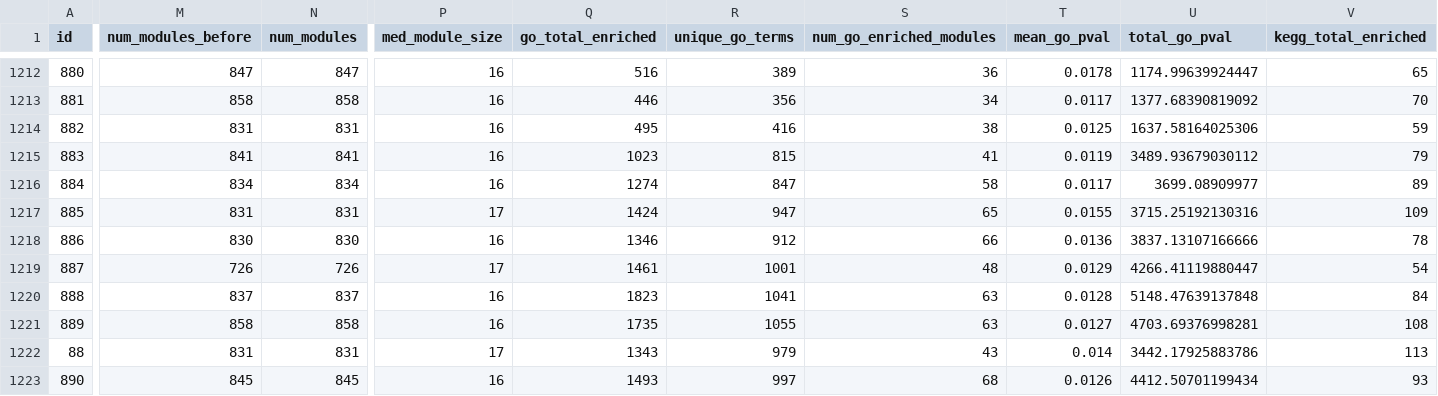
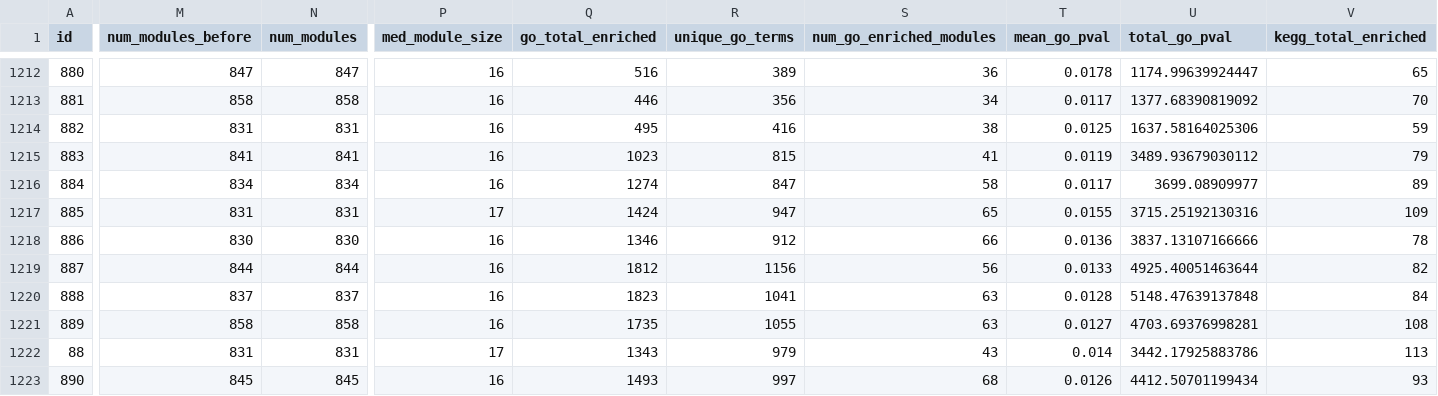
Before and after one commit to elsayed-lab/manuscript-coex-networks, a CSV file: input/indiv_network_stats/networks_hslm.csv, drawn as a sheet; only a part is shown, gaps mark what is left out; the diff covers the shown part only; the diff names each change by its address in the sheet, - before the commit and + after, or states it on an @@ line.

```diff
--- a/input/indiv_network_stats/networks_hslm.csv
+++ b/input/indiv_network_stats/networks_hslm.csv
-M1219 (num_modules_before): 726
+M1219 (num_modules_before): 844
-N1219 (num_modules): 726
+N1219 (num_modules): 844
-P1219 (med_module_size): 17
+P1219 (med_module_size): 16
-Q1219 (go_total_enriched): 1461
+Q1219 (go_total_enriched): 1812
-R1219 (unique_go_terms): 1001
+R1219 (unique_go_terms): 1156
-S1219 (num_go_enriched_modules): 48
+S1219 (num_go_enriched_modules): 56
-T1219 (mean_go_pval): 0.0129
+T1219 (mean_go_pval): 0.0133
-U1219 (total_go_pval): 4266.41119880447
+U1219 (total_go_pval): 4925.40051463644
-V1219 (kegg_total_enriched): 54
+V1219 (kegg_total_enriched): 82
```
Also changed, not shown: 15 edited cells elsewhere in this file, 8 other files.
